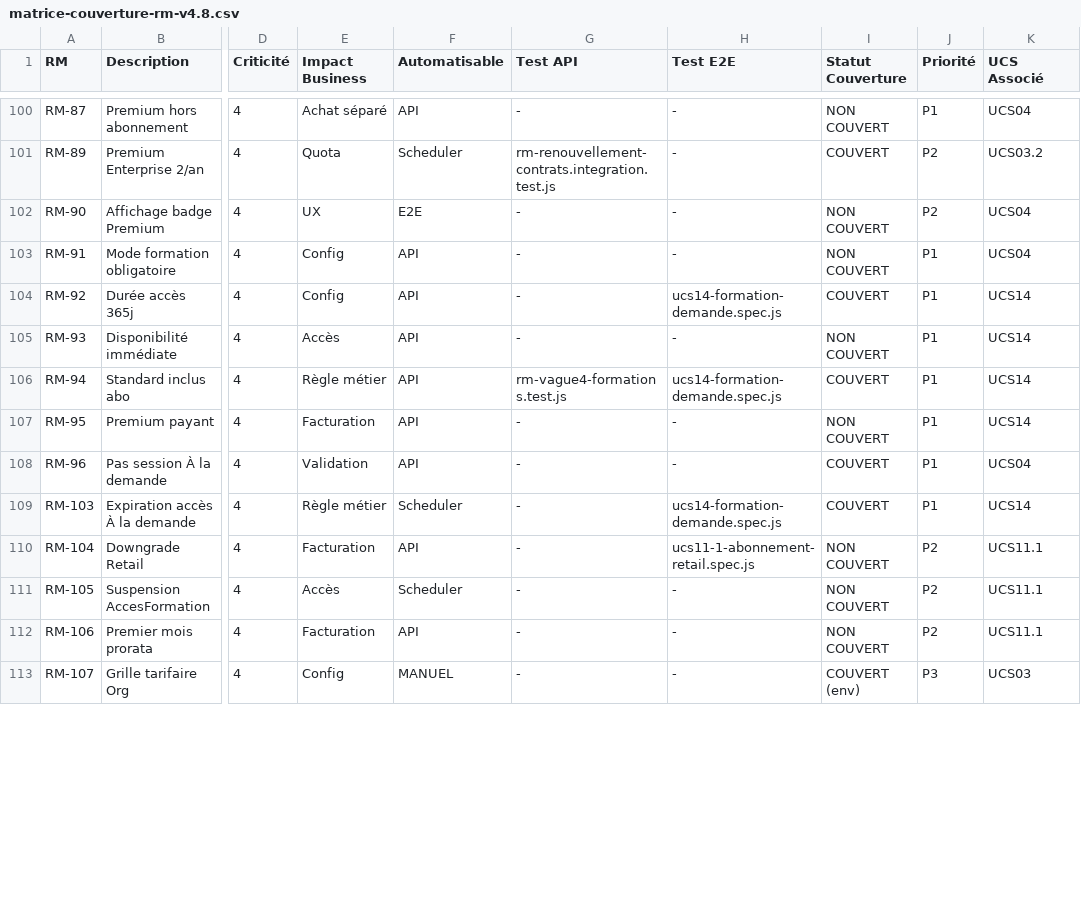
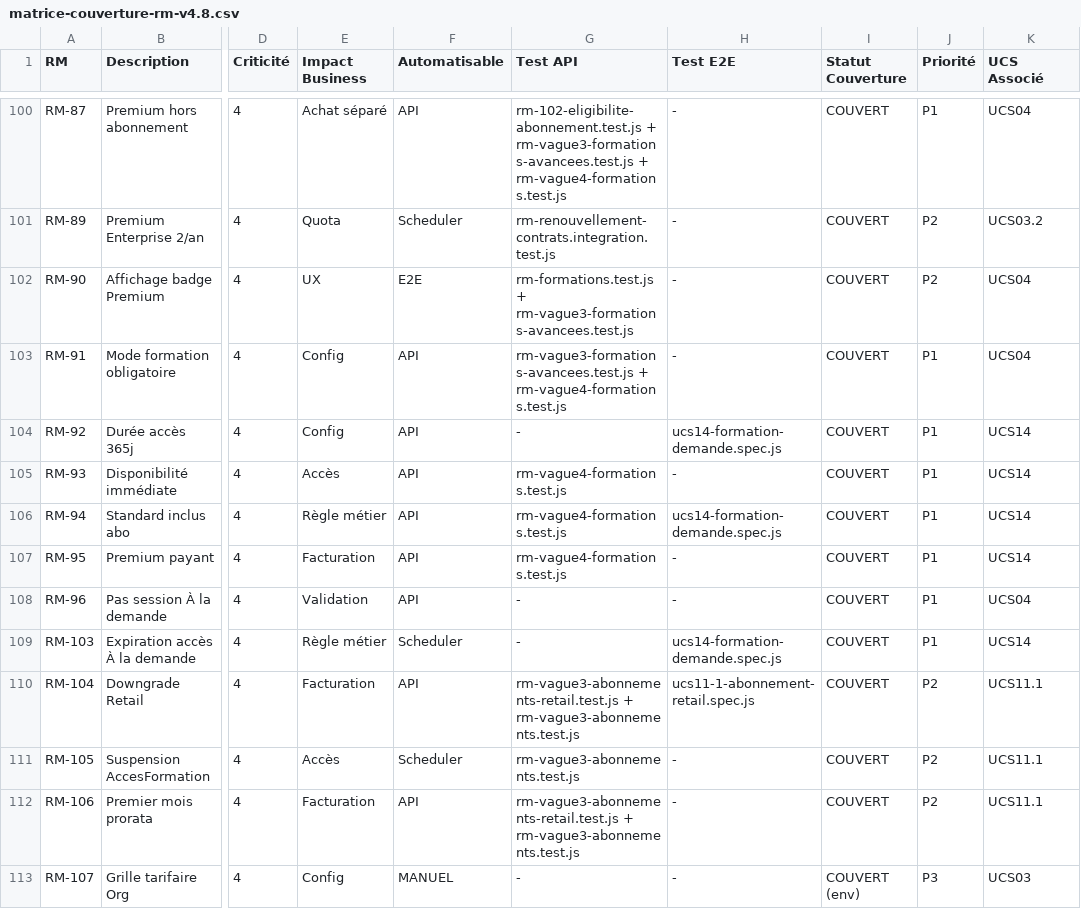
Before and after one commit to Flinguee75/forges-v2, a CSV file: docs/analyse-rm/matrice-couverture-rm-v4.8.csv, drawn as a sheet; only a part is shown, gaps mark what is left out; the diff covers the shown part only; the diff names each change by its address in the sheet, - before the commit and + after, or states it on an @@ line.

Commit message:
test: cover UCS e2e matrix

```diff
--- a/docs/analyse-rm/matrice-couverture-rm-v4.8.csv
+++ b/docs/analyse-rm/matrice-couverture-rm-v4.8.csv
-G100 (Test API): -
+G100 (Test API): rm-102-eligibilite-abonnement.test.js + rm-vague3-formations-avancees.test.js + rm-vague4-formations.test.js
-I100 (Statut Couverture): NON COUVERT
+I100 (Statut Couverture): COUVERT
-G102 (Test API): -
+G102 (Test API): rm-formations.test.js + rm-vague3-formations-avancees.test.js
-I102:I103 (Statut Couverture): NON COUVERT
+I102:I103 (Statut Couverture): COUVERT
-G103 (Test API): -
+G103 (Test API): rm-vague3-formations-avancees.test.js + rm-vague4-formations.test.js
-G105 (Test API): -
+G105 (Test API): rm-vague4-formations.test.js
-I105 (Statut Couverture): NON COUVERT
+I105 (Statut Couverture): COUVERT
-G107 (Test API): -
+G107 (Test API): rm-vague4-formations.test.js
-I107 (Statut Couverture): NON COUVERT
+I107 (Statut Couverture): COUVERT
-G110 (Test API): -
+G110 (Test API): rm-vague3-abonnements-retail.test.js + rm-vague3-abonnements.test.js
-I110:I112 (Statut Couverture): NON COUVERT
+I110:I112 (Statut Couverture): COUVERT
-G111 (Test API): -
+G111 (Test API): rm-vague3-abonnements.test.js
-G112 (Test API): -
+G112 (Test API): rm-vague3-abonnements-retail.test.js + rm-vague3-abonnements.test.js
```
Also changed, not shown: 111 edited cells elsewhere in this file, 25 other files.
